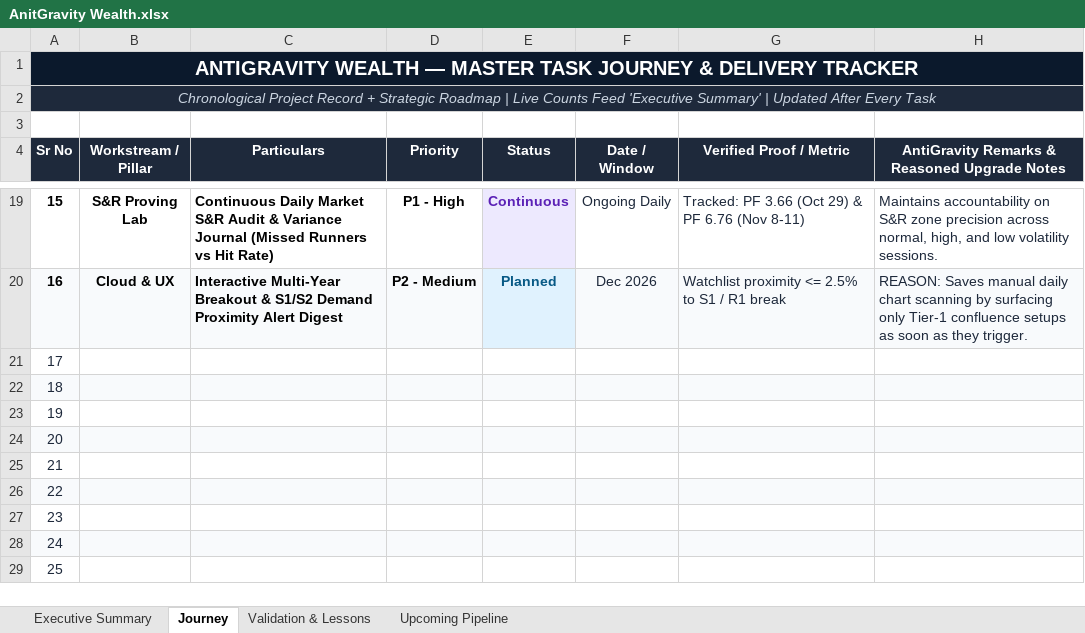
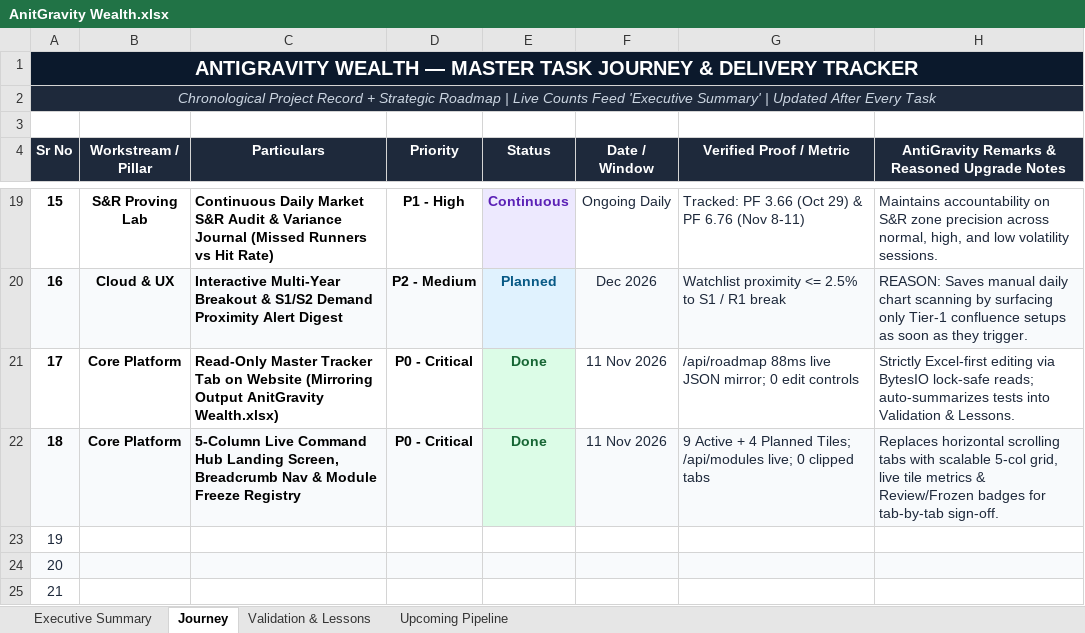
Before and after one commit to ladhakartik21-code/antigravity-portfolio, an Excel workbook: AnitGravity Wealth.xlsx, sheet Journey, drawn as a sheet; only a part is shown, gaps mark what is left out; the shorter side is filled out with more unchanged rows; values as stored, in another font and other column widths than the file's, no borders; conditional formats not drawn; the diff names each change by its address in the sheet, - before the commit and + after, or states it on an @@ line.

Commit message:
Deploy AnitGravity Wealth.xlsx

```diff
--- a/AnitGravity Wealth.xlsx (sheet Journey)
+++ b/AnitGravity Wealth.xlsx (sheet Journey)
@@ A21:A22 bold: off → on, text colour: #1E293B → black @@
-B21:B22 (Workstream / Pillar): (empty)
+B21:B22 (Workstream / Pillar): Core Platform
-C21 (Particulars): (empty)
+C21 (Particulars): Read-Only Master Tracker Tab on Website (Mirroring Output AnitGravity Wealth.xlsx)
-D21:D22 (Priority): (empty)
+D21:D22 (Priority): P0 - Critical
-E21:E22 (Status): (empty)
+E21:E22 (Status): Done
-E21 fill: none
+E21 fill: #DCFCE7
-F21:F22 (Date / Window): (empty)
+F21:F22 (Date / Window): 11 Nov 2026
-G21 (Verified Proof / Metric): (empty)
+G21 (Verified Proof / Metric): /api/roadmap 88ms live JSON mirror; 0 edit controls
-H21: (empty)
+H21: Strictly Excel-first editing via BytesIO lock-safe reads; auto-summarizes tests into Validation & Lessons.
-C22 (Particulars): (empty)
+C22 (Particulars): 5-Column Live Command Hub Landing Screen, Breadcrumb Nav & Module Freeze Registry
-E22 fill: #F8FAFC
+E22 fill: #DCFCE7
-G22 (Verified Proof / Metric): (empty)
+G22 (Verified Proof / Metric): 9 Active + 4 Planned Tiles; /api/modules live; 0 clipped tabs
-H22: (empty)
+H22: Replaces horizontal scrolling tabs with scalable 5-col grid, live tile metrics & Review/Frozen badges for tab-by-tab sign-off.
```
Also changed, not shown: sheet Executive Summary, sheet Validation & Lessons.
